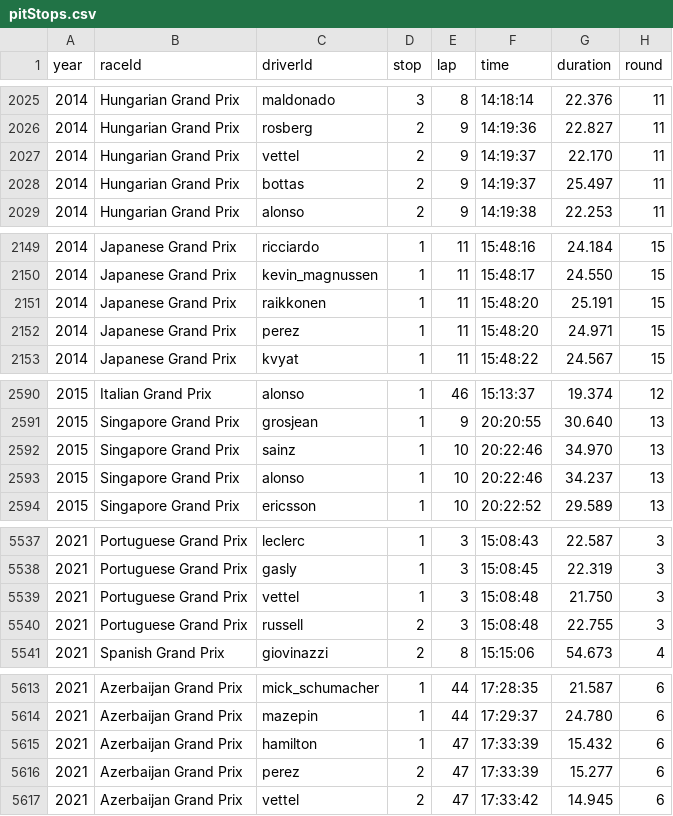
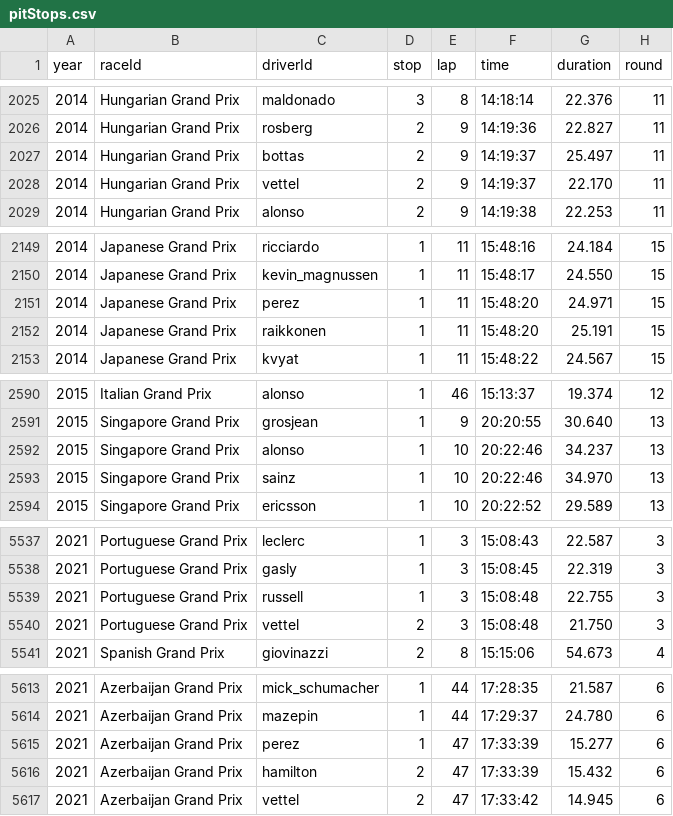
Before and after one commit to MrAldo007/formula-1-data, a CSV file: pitStops.csv, drawn as a sheet; only a part is shown, gaps mark what is left out; the diff covers the shown part only.

```diff
--- a/pitStops.csv
+++ b/pitStops.csv
@@ -2026,4 +2026,4 @@ year,raceId,driverId,stop,lap,time,duration,round
 2014,Hungarian Grand Prix,rosberg,2,9,14:19:36,22.827,11
-2014,Hungarian Grand Prix,vettel,2,9,14:19:37,22.170,11
 2014,Hungarian Grand Prix,bottas,2,9,14:19:37,25.497,11
+2014,Hungarian Grand Prix,vettel,2,9,14:19:37,22.170,11
 2014,Hungarian Grand Prix,alonso,2,9,14:19:38,22.253,11
@@ -2150,4 +2150,4 @@ year,raceId,driverId,stop,lap,time,duration,round
 2014,Japanese Grand Prix,kevin_magnussen,1,11,15:48:17,24.550,15
-2014,Japanese Grand Prix,raikkonen,1,11,15:48:20,25.191,15
 2014,Japanese Grand Prix,perez,1,11,15:48:20,24.971,15
+2014,Japanese Grand Prix,raikkonen,1,11,15:48:20,25.191,15
 2014,Japanese Grand Prix,kvyat,1,11,15:48:22,24.567,15
@@ -2591,4 +2591,4 @@ year,raceId,driverId,stop,lap,time,duration,round
 2015,Singapore Grand Prix,grosjean,1,9,20:20:55,30.640,13
-2015,Singapore Grand Prix,sainz,1,10,20:22:46,34.970,13
 2015,Singapore Grand Prix,alonso,1,10,20:22:46,34.237,13
+2015,Singapore Grand Prix,sainz,1,10,20:22:46,34.970,13
 2015,Singapore Grand Prix,ericsson,1,10,20:22:52,29.589,13
@@ -5538,4 +5538,4 @@ year,raceId,driverId,stop,lap,time,duration,round
 2021,Portuguese Grand Prix,gasly,1,3,15:08:45,22.319,3
-2021,Portuguese Grand Prix,vettel,1,3,15:08:48,21.750,3
-2021,Portuguese Grand Prix,russell,2,3,15:08:48,22.755,3
+2021,Portuguese Grand Prix,russell,1,3,15:08:48,22.755,3
+2021,Portuguese Grand Prix,vettel,2,3,15:08:48,21.750,3
 2021,Spanish Grand Prix,giovinazzi,2,8,15:15:06,54.673,4
@@ -5614,4 +5614,4 @@ year,raceId,driverId,stop,lap,time,duration,round
 2021,Azerbaijan Grand Prix,mazepin,1,44,17:29:37,24.780,6
-2021,Azerbaijan Grand Prix,hamilton,1,47,17:33:39,15.432,6
-2021,Azerbaijan Grand Prix,perez,2,47,17:33:39,15.277,6
+2021,Azerbaijan Grand Prix,perez,1,47,17:33:39,15.277,6
+2021,Azerbaijan Grand Prix,hamilton,2,47,17:33:39,15.432,6
 2021,Azerbaijan Grand Prix,vettel,2,47,17:33:42,14.945,6
```
Also changed, not shown: 2 moved rows elsewhere in this file, 5 other files.
